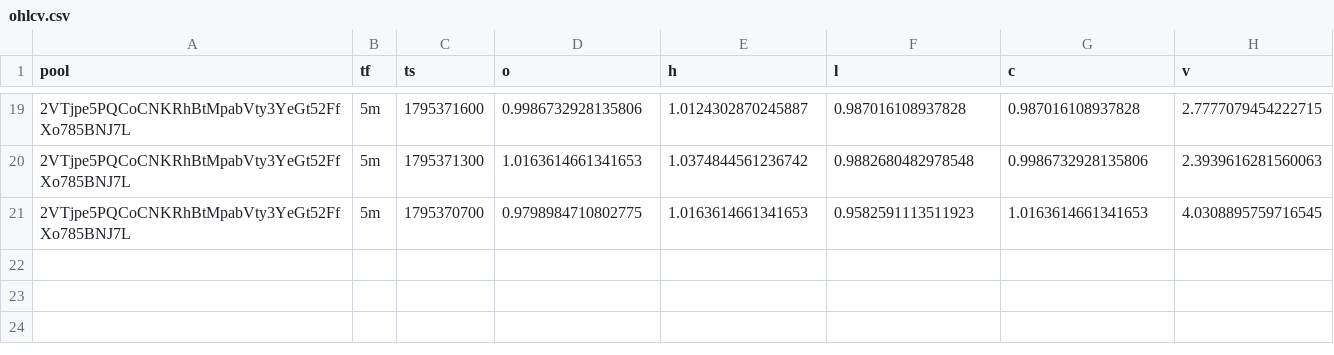
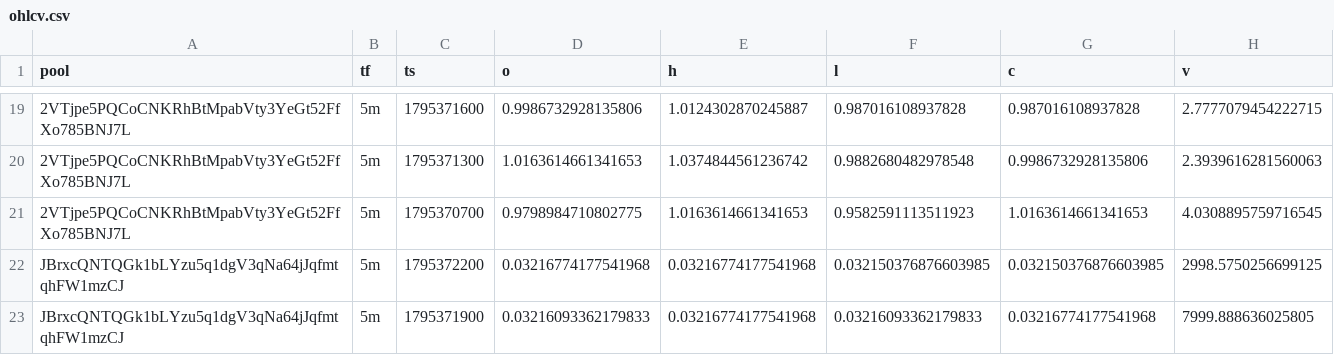
Before and after one commit to davidbobholz-stack/young-coin-collector., a CSV file: shards/2026-11-22/ohlcv.csv, drawn as a sheet; only a part is shown, gaps mark what is left out; the diff names each change by its address in the sheet, - before the commit and + after, or states it on an @@ line.

```diff
--- a/shards/2026-11-22/ohlcv.csv
+++ b/shards/2026-11-22/ohlcv.csv
+row 22: JBrxcQNTQGk1bLYzu5q1dgV3qNa64jJqfmtqhFW1mzCJ | 5m | 1795372200 | 0.03216774177541968 | 0.03216774177541968 | 0.032150376876603985 | 0.032150376876603985 | 2998.5750256699125
+row 23: JBrxcQNTQGk1bLYzu5q1dgV3qNa64jJqfmtqhFW1mzCJ | 5m | 1795371900 | 0.03216093362179833 | 0.03216774177541968 | 0.03216093362179833 | 0.03216774177541968 | 7999.888636025805
```
Also changed, not shown: shards/2026-11-25/ohlcv.csv, 13 other files.
